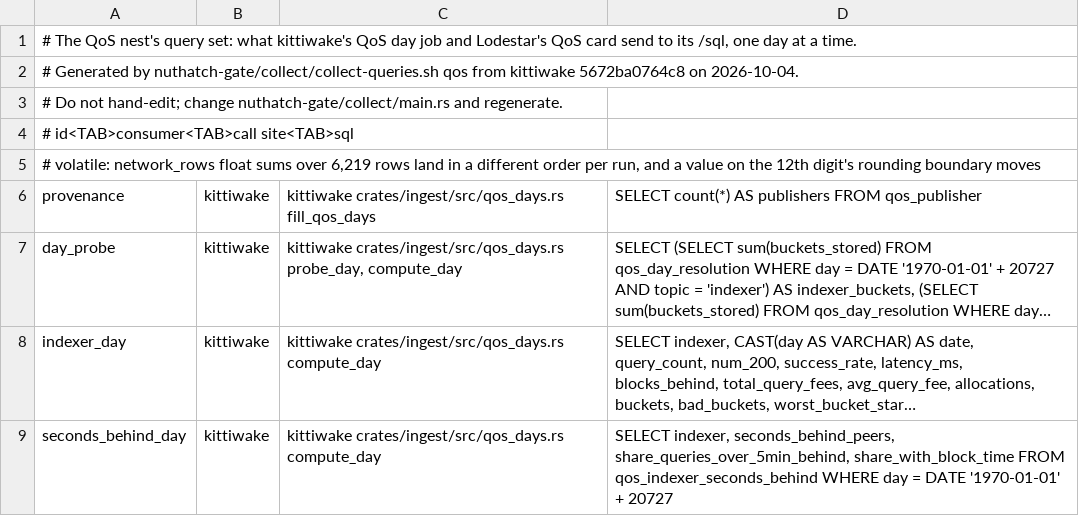
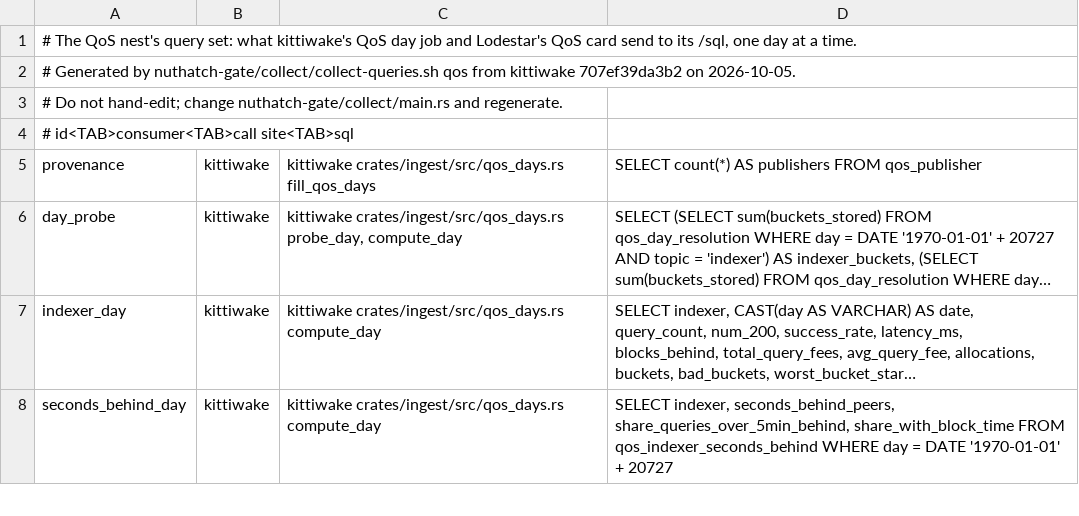
Before and after one commit to nuthatch-org/kittiwake, a TSV file: nuthatch-gate/qos-queries.tsv, drawn as a sheet; only a part is shown; long unchanged cells end in ….

Commit message:
nuthatch-gate: compare network_rows exactly, its float sums now reproduce

```diff
--- a/nuthatch-gate/qos-queries.tsv
+++ b/nuthatch-gate/qos-queries.tsv
@@ -1,6 +1,5 @@
 # The QoS nest's query set: what kittiwake's QoS day job and Lodestar's QoS card send to its /sql, one day at a time.
-# Generated by nuthatch-gate/collect/collect-queries.sh qos from kittiwake 5672ba0764c8 on 2026-10-04.
+# Generated by nuthatch-gate/collect/collect-queries.sh qos from kittiwake 707ef39da3b2 on 2026-10-05.
 # Do not hand-edit; change nuthatch-gate/collect/main.rs and regenerate.
 # id<TAB>consumer<TAB>call site<TAB>sql
-# volatile: network_rows float sums over 6,219 rows land in a different order per run, and a value on the 12th digit's rounding boundary moves
 provenance	kittiwake	kittiwake crates/ingest/src/qos_days.rs fill_qos_days	SELECT count(*) AS publishers FROM qos_publisher
```
Also changed, not shown: 1 other file.
